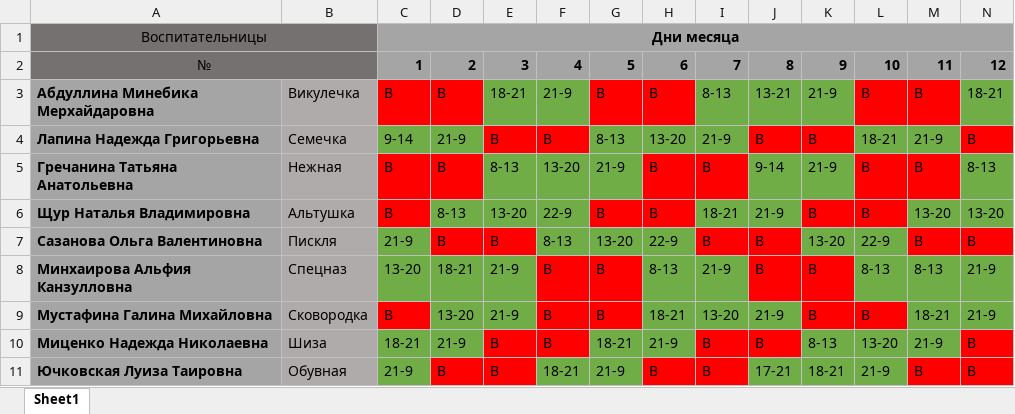
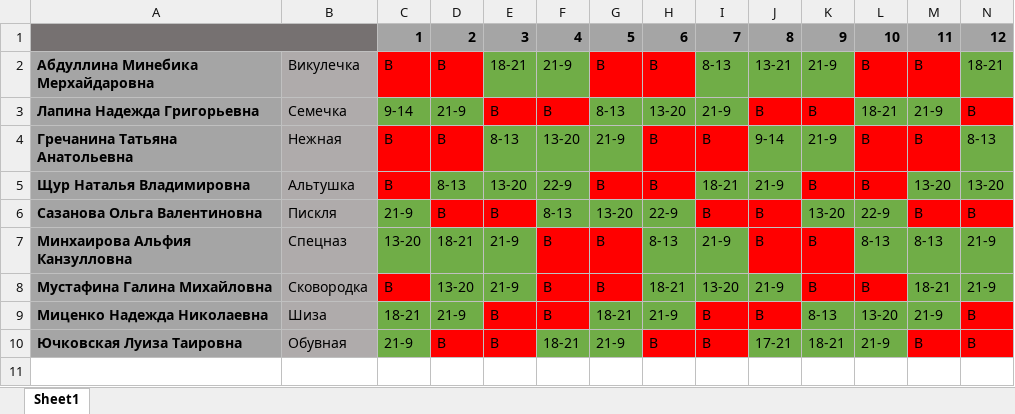
Before and after one commit to K1rL3s/Telegram-UPML-Bot, an Excel workbook: resources/educators.xlsx, sheet Sheet1, drawn as a sheet; only a part is shown; values as stored, in another font and other column widths than the file's, no borders; removed rows and columns are numbered as before the commit, all else as after; rows hold the shown columns only; the diff names each change by its address in the sheet, - before the commit and + after, or states it on an @@ line.

```diff
--- a/resources/educators.xlsx (sheet Sheet1)
+++ b/resources/educators.xlsx (sheet Sheet1)
-row 1: Воспитательницы |  | Дни месяца
-A1: №
+A1: (empty)
```
Also changed, not shown: resources/educators_room.xlsx, 2 other files.
